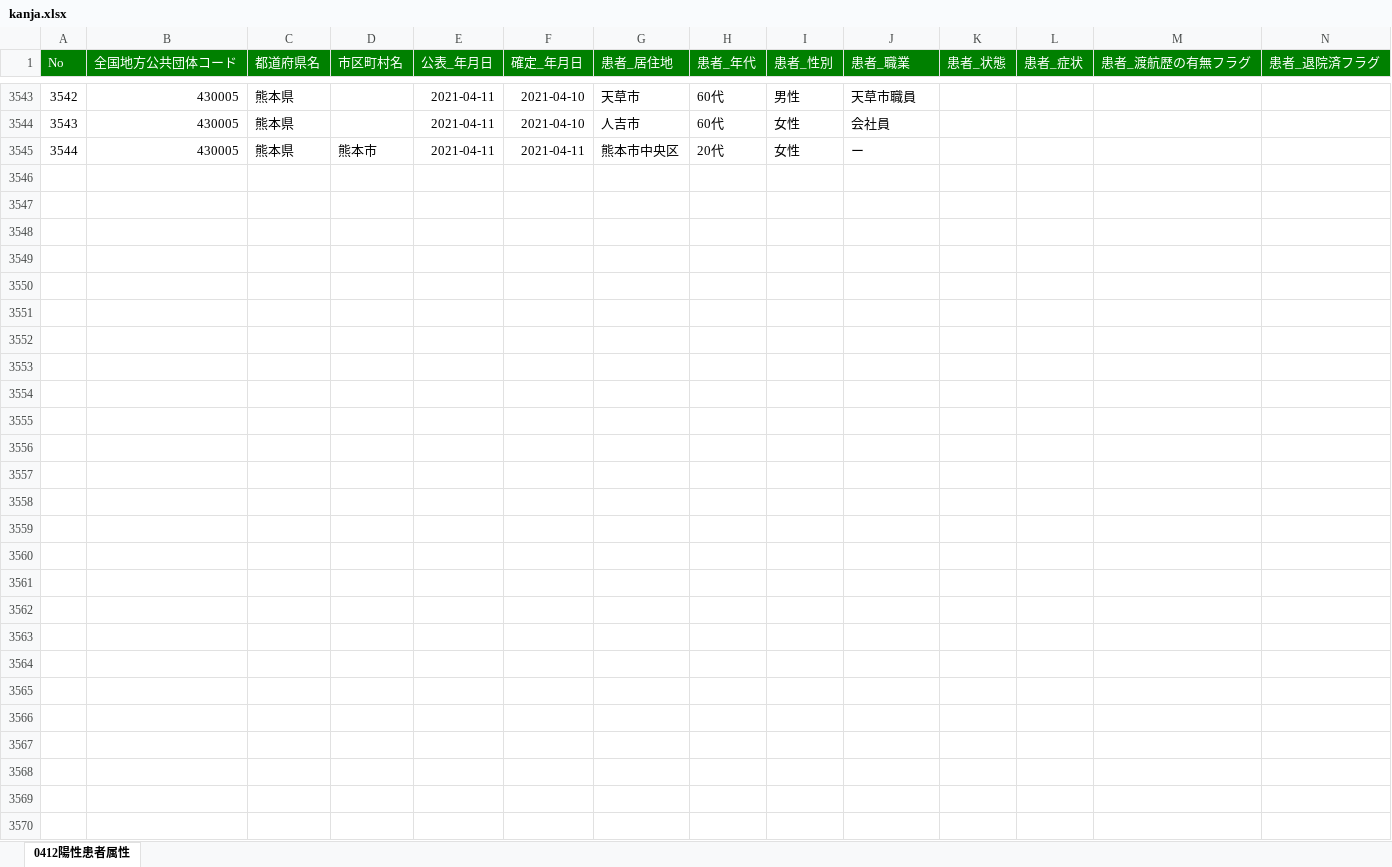
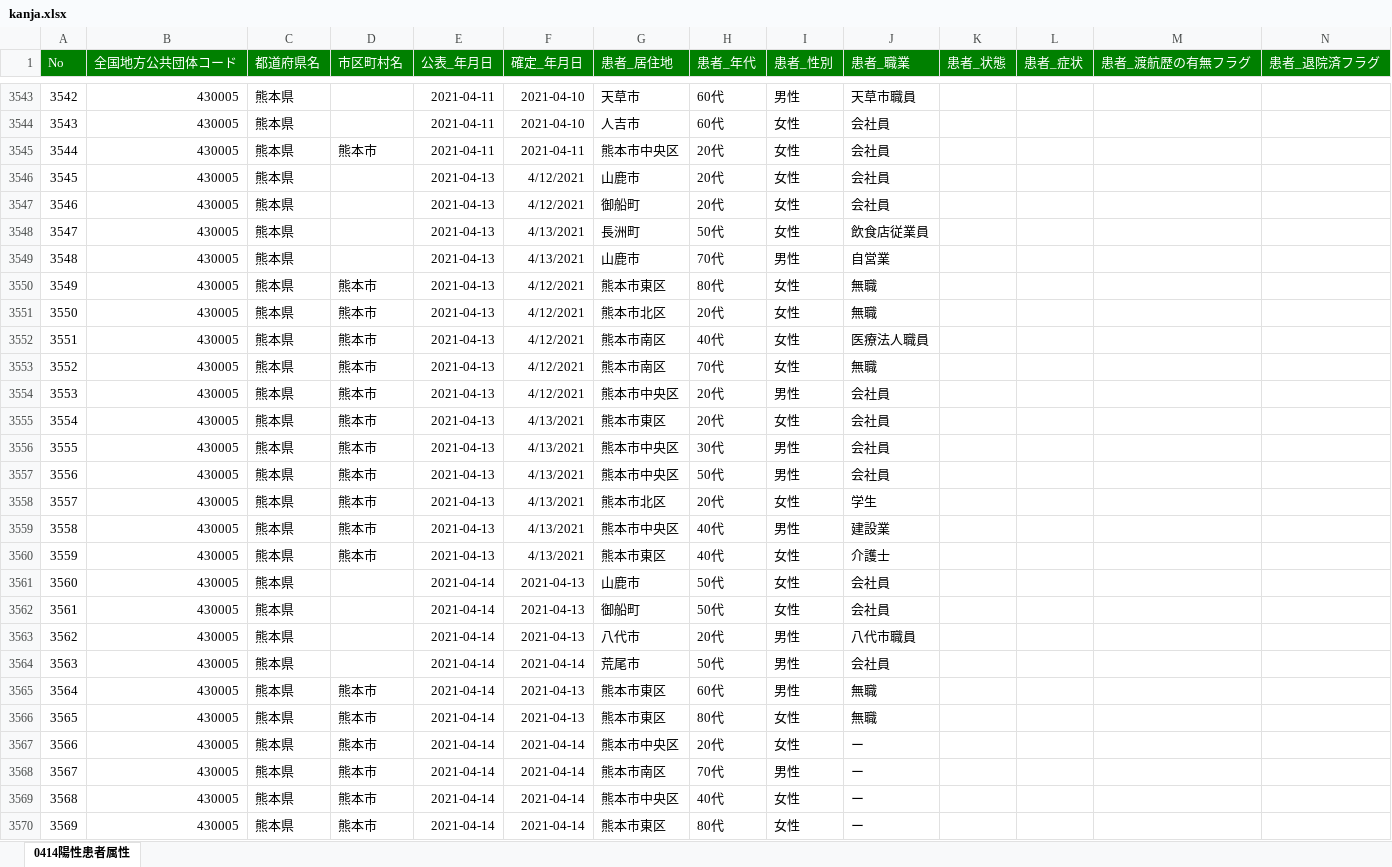
Before and after one commit to makoragi/kumamoto-covid19, an Excel workbook: kanja.xlsx, sheet 0414陽性患者属性, drawn as a sheet; only a part is shown, gaps mark what is left out; values as stored, in another font and other column widths than the file's, no borders; addresses are those after the commit; rows hold the shown columns only; the diff names each change by its address in the sheet, - before the commit and + after, or states it on an @@ line.

```diff
--- a/kanja.xlsx (sheet 0414陽性患者属性)
+++ b/kanja.xlsx (sheet 0414陽性患者属性)
-sheet tab: 0412陽性患者属性
+sheet tab: 0414陽性患者属性
+row 3545: 3544 | 430005 | 熊本県 | 熊本市 | 2021-04-11 | 2021-04-11 | 熊本市中央区 | 20代 | 女性 | 会社員
+row 3546: 3545 | 430005 | 熊本県 |  | 2021-04-13 | 4/12/2021 | 山鹿市 | 20代 | 女性 | 会社員
+row 3547: 3546 | 430005 | 熊本県 |  | 2021-04-13 | 4/12/2021 | 御船町 | 20代 | 女性 | 会社員
+row 3548: 3547 | 430005 | 熊本県 |  | 2021-04-13 | 4/13/2021 | 長洲町 | 50代 | 女性 | 飲食店従業員
+row 3549: 3548 | 430005 | 熊本県 |  | 2021-04-13 | 4/13/2021 | 山鹿市 | 70代 | 男性 | 自営業
+row 3550: 3549 | 430005 | 熊本県 | 熊本市 | 2021-04-13 | 4/12/2021 | 熊本市東区 | 80代 | 女性 | 無職
+row 3551: 3550 | 430005 | 熊本県 | 熊本市 | 2021-04-13 | 4/12/2021 | 熊本市北区 | 20代 | 女性 | 無職
+row 3552: 3551 | 430005 | 熊本県 | 熊本市 | 2021-04-13 | 4/12/2021 | 熊本市南区 | 40代 | 女性 | 医療法人職員
+row 3553: 3552 | 430005 | 熊本県 | 熊本市 | 2021-04-13 | 4/12/2021 | 熊本市南区 | 70代 | 女性 | 無職
+row 3554: 3553 | 430005 | 熊本県 | 熊本市 | 2021-04-13 | 4/12/2021 | 熊本市中央区 | 20代 | 男性 | 会社員
+row 3555: 3554 | 430005 | 熊本県 | 熊本市 | 2021-04-13 | 4/13/2021 | 熊本市東区 | 20代 | 女性 | 会社員
+row 3556: 3555 | 430005 | 熊本県 | 熊本市 | 2021-04-13 | 4/13/2021 | 熊本市中央区 | 30代 | 男性 | 会社員
+row 3557: 3556 | 430005 | 熊本県 | 熊本市 | 2021-04-13 | 4/13/2021 | 熊本市中央区 | 50代 | 男性 | 会社員
+row 3558: 3557 | 430005 | 熊本県 | 熊本市 | 2021-04-13 | 4/13/2021 | 熊本市北区 | 20代 | 女性 | 学生
+row 3559: 3558 | 430005 | 熊本県 | 熊本市 | 2021-04-13 | 4/13/2021 | 熊本市中央区 | 40代 | 男性 | 建設業
+row 3560: 3559 | 430005 | 熊本県 | 熊本市 | 2021-04-13 | 4/13/2021 | 熊本市東区 | 40代 | 女性 | 介護士
+row 3561: 3560 | 430005 | 熊本県 |  | 2021-04-14 | 2021-04-13 | 山鹿市 | 50代 | 女性 | 会社員
+row 3562: 3561 | 430005 | 熊本県 |  | 2021-04-14 | 2021-04-13 | 御船町 | 50代 | 女性 | 会社員
+row 3563: 3562 | 430005 | 熊本県 |  | 2021-04-14 | 2021-04-13 | 八代市 | 20代 | 男性 | 八代市職員
+row 3564: 3563 | 430005 | 熊本県 |  | 2021-04-14 | 2021-04-14 | 荒尾市 | 50代 | 男性 | 会社員
+row 3565: 3564 | 430005 | 熊本県 | 熊本市 | 2021-04-14 | 2021-04-13 | 熊本市東区 | 60代 | 男性 | 無職
+row 3566: 3565 | 430005 | 熊本県 | 熊本市 | 2021-04-14 | 2021-04-13 | 熊本市東区 | 80代 | 女性 | 無職
@@ column A (No) renumbered in row 3567 @@
-E3567 (公表_年月日): 2021-04-11
+E3567 (公表_年月日): 2021-04-14
-F3567 (確定_年月日): 2021-04-11
+F3567 (確定_年月日): 2021-04-14
+row 3568: 3567 | 430005 | 熊本県 | 熊本市 | 2021-04-14 | 2021-04-14 | 熊本市南区 | 70代 | 男性 | ー
+row 3569: 3568 | 430005 | 熊本県 | 熊本市 | 2021-04-14 | 2021-04-14 | 熊本市中央区 | 40代 | 女性 | ー
+row 3570: 3569 | 430005 | 熊本県 | 熊本市 | 2021-04-14 | 2021-04-14 | 熊本市東区 | 80代 | 女性 | ー
```
Also changed, not shown: kensa.xlsx, 1 other file.
